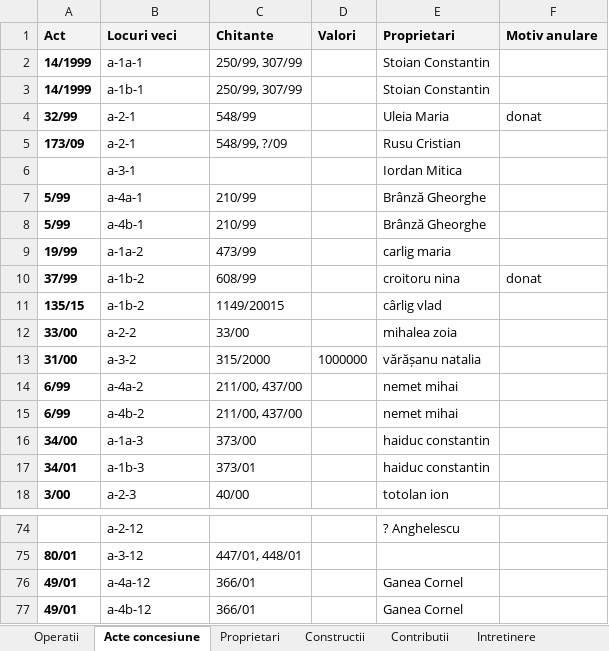
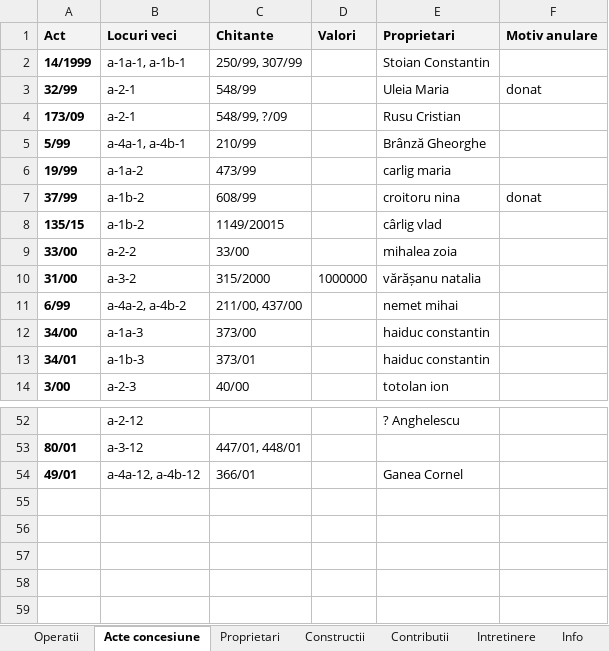
Before and after one commit to stefan-niculae/gods-acre, an Excel workbook: docs/sample-import-data.xlsx, sheet Acte concesiune, drawn as a sheet; only a part is shown, gaps mark what is left out; values as stored, in another font and other column widths than the file's, no borders; removed rows and columns are numbered as before the commit, all else as after; the diff covers the shown part only; the diff names each change by its address in the sheet, - before the commit and + after, or states it on an @@ line.

```diff
--- a/docs/sample-import-data.xlsx (sheet Acte concesiune)
+++ b/docs/sample-import-data.xlsx (sheet Acte concesiune)
-B2 (Locuri veci): a-1a-1
+B2 (Locuri veci): a-1a-1, a-1b-1
-row 3: 14/1999 | a-1b-1 | 250/99, 307/99 |  | Stoian Constantin
-row 6:  | a-3-1 |  |  | Iordan Mitica
-B5 (Locuri veci): a-4a-1
+B5 (Locuri veci): a-4a-1, a-4b-1
-row 8: 5/99 | a-4b-1 | 210/99 |  | Brânză Gheorghe
-B11 (Locuri veci): a-4a-2
+B11 (Locuri veci): a-4a-2, a-4b-2
-row 15: 6/99 | a-4b-2 | 211/00, 437/00 |  | nemet mihai
-B54 (Locuri veci): a-4a-12
+B54 (Locuri veci): a-4a-12, a-4b-12
-row 77: 49/01 | a-4b-12 | 366/01 |  | Ganea Cornel
```
Also changed, not shown: 18 removed rows and 20 edited cells elsewhere in this sheet, sheet Intretinere, sheet Proprietari, sheet Constructii, sheet Operatii, sheet Contributii, other sheet tabs, 14 other files.
